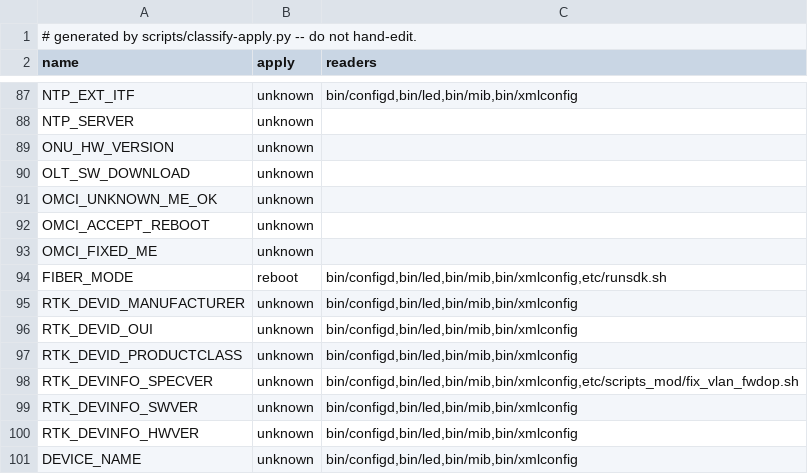
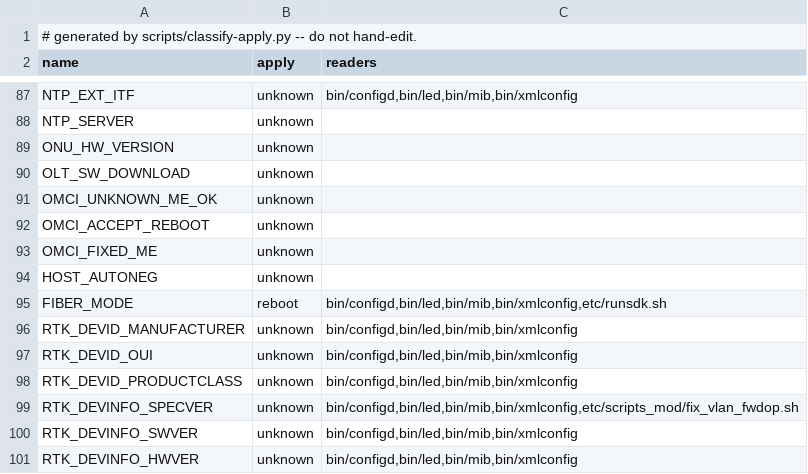
Before and after one commit to AndreZiviani/odi-ui, a TSV file: schema/consumers.tsv, drawn as a sheet; only a part is shown, gaps mark what is left out; the shorter side is filled out with more unchanged rows.

```diff
--- a/schema/consumers.tsv
+++ b/schema/consumers.tsv
@@ -93,2 +93,3 @@ OMCI_ACCEPT_REBOOT	unknown
 OMCI_FIXED_ME	unknown	
+HOST_AUTONEG	unknown	
 FIBER_MODE	reboot	bin/configd,bin/led,bin/mib,bin/xmlconfig,etc/runsdk.sh
```
Also changed, not shown: schema/keys.tsv, schema/meta.tsv, 14 other files.
